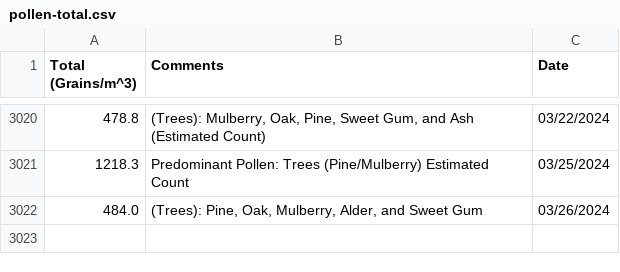
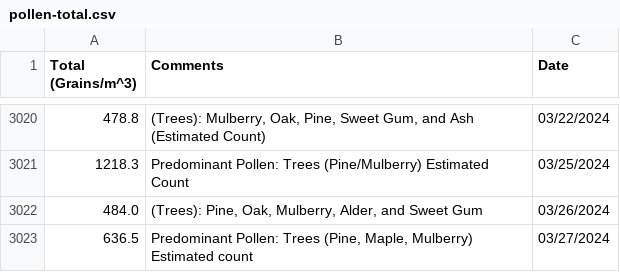
Before and after one commit to stephencarino/pollen, a CSV file: data/pollen-total.csv, drawn as a sheet; only a part is shown, gaps mark what is left out.

```diff
--- a/data/pollen-total.csv
+++ b/data/pollen-total.csv
@@ -3022 +3022,2 @@ Total (Grains/m^3)|Comments|Date
 484.0|(Trees): Pine, Oak, Mulberry, Alder, and Sweet Gum|03/26/2024
+636.5|Predominant Pollen: Trees (Pine, Maple, Mulberry) Estimated count|03/27/2024
```
Also changed, not shown: data/pollen-type.csv.
